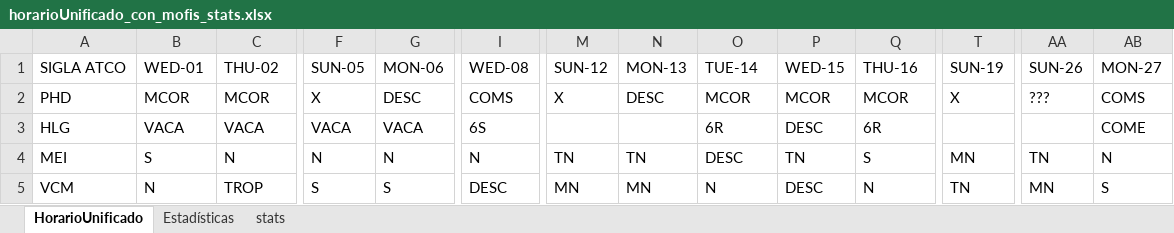
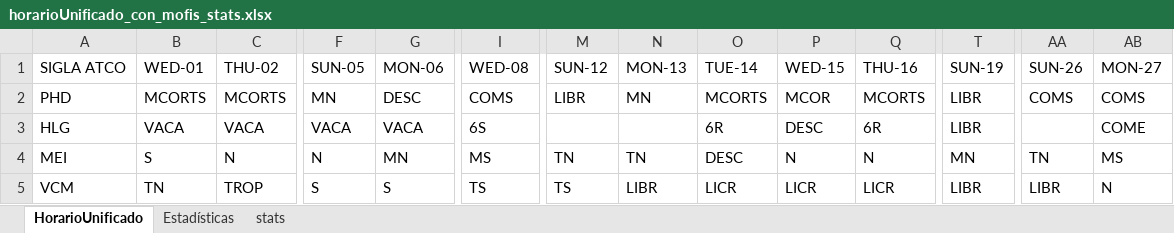
Before and after one commit to hzuluag56268/1t6rt6tt, an Excel workbook: horarioUnificado_con_mofis_stats.xlsx, sheet HorarioUnificado, drawn as a sheet; only a part is shown, gaps mark what is left out; values as stored, in another font and other column widths than the file's, no cell formats; the diff covers the shown part only; the diff names each change by its address in the sheet, - before the commit and + after, or states it on an @@ line.

```diff
--- a/horarioUnificado_con_mofis_stats.xlsx (sheet HorarioUnificado)
+++ b/horarioUnificado_con_mofis_stats.xlsx (sheet HorarioUnificado)
-B2 (WED-01): MCOR
+B2 (WED-01): MCORTS
-C2 (THU-02): MCOR
+C2 (THU-02): MCORTS
-F2 (SUN-05): X
+F2 (SUN-05): MN
-M2 (SUN-12): X
+M2 (SUN-12): LIBR
-N2 (MON-13): DESC
+N2 (MON-13): MN
-O2 (TUE-14): MCOR
+O2 (TUE-14): MCORTS
-Q2 (THU-16): MCOR
+Q2 (THU-16): MCORTS
-T2 (SUN-19): X
+T2 (SUN-19): LIBR
-AA2 (SUN-26): ???
+AA2 (SUN-26): COMS
-T3 (SUN-19): (empty)
+T3 (SUN-19): LIBR
-G4 (MON-06): N
+G4 (MON-06): MN
-I4 (WED-08): N
+I4 (WED-08): MS
-P4 (WED-15): TN
+P4 (WED-15): N
-Q4 (THU-16): S
+Q4 (THU-16): N
-AB4 (MON-27): N
+AB4 (MON-27): MS
-B5 (WED-01): N
+B5 (WED-01): TN
-I5 (WED-08): DESC
+I5 (WED-08): TS
-M5 (SUN-12): MN
+M5 (SUN-12): TS
-N5 (MON-13): MN
+N5 (MON-13): LIBR
-O5 (TUE-14): N
+O5 (TUE-14): LICR
-P5 (WED-15): DESC
+P5 (WED-15): LICR
-Q5 (THU-16): N
+Q5 (THU-16): LICR
-T5 (SUN-19): TN
+T5 (SUN-19): LIBR
-AA5 (SUN-26): MN
+AA5 (SUN-26): LIBR
-AB5 (MON-27): S
+AB5 (MON-27): N
```
Also changed, not shown: 59 edited cells elsewhere in this sheet, sheet stats, sheet Estadísticas, cell formats, excel_con_division_de_columna.xlsx, horarioUnificado_con_diurnas.xlsx, 9 other files.
